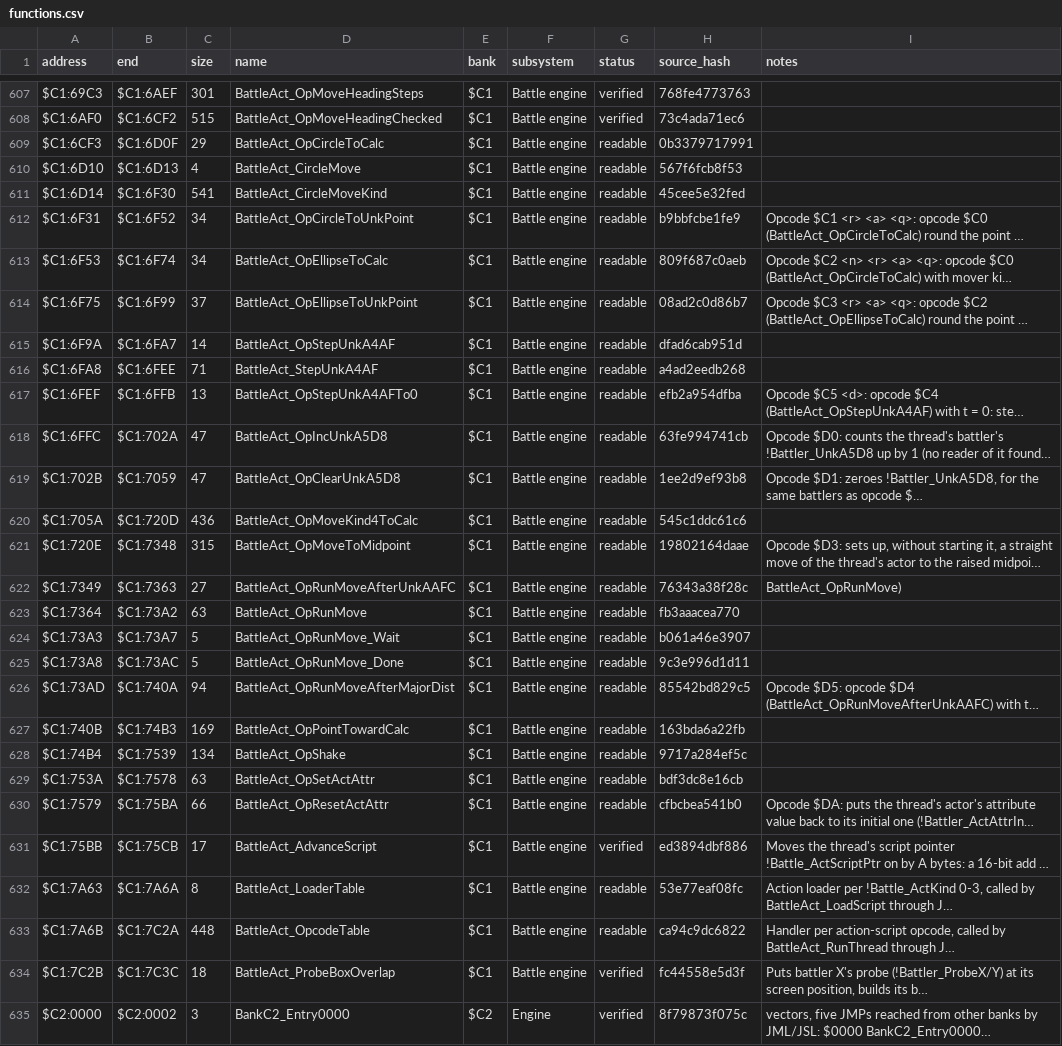
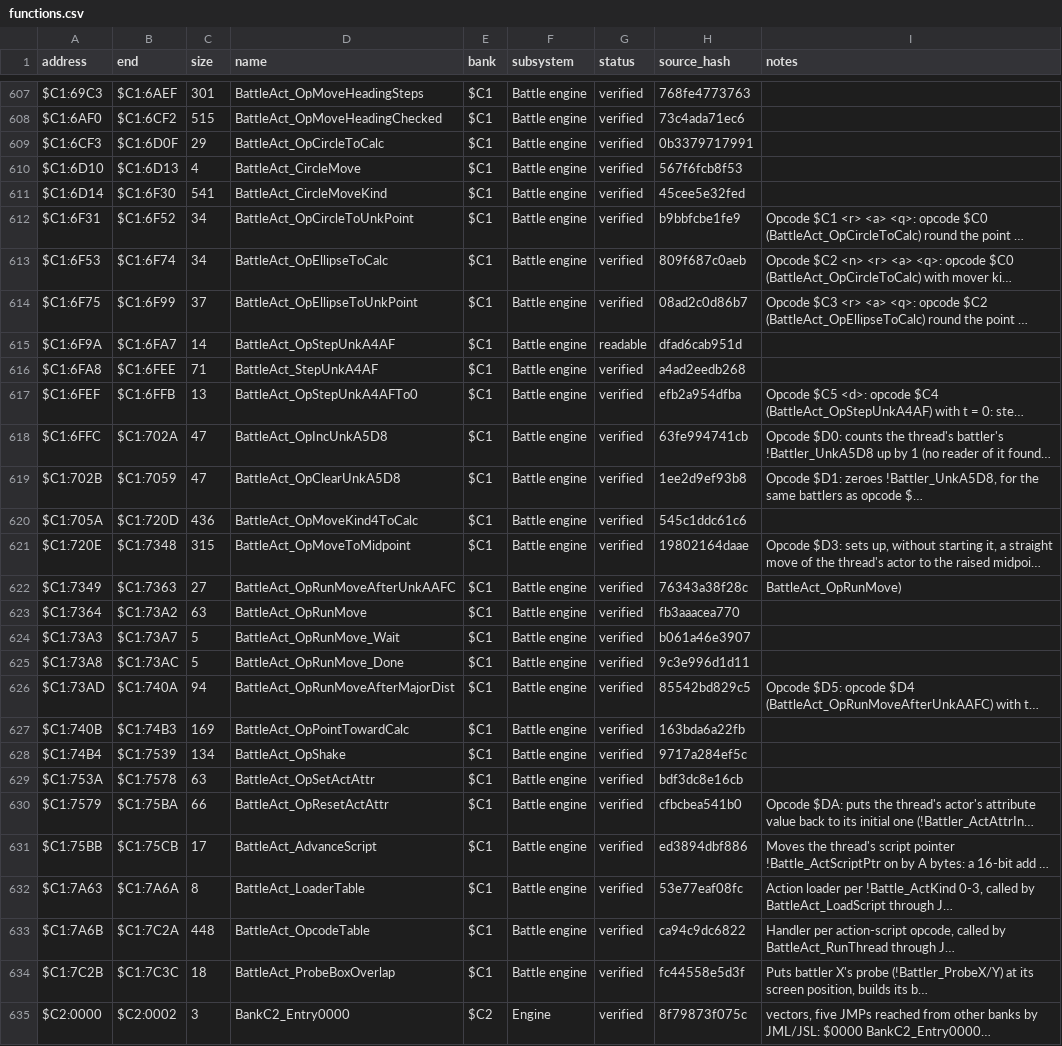
Before and after one commit to ThisIsAkill/ChronoRET, a CSV file: symbols/functions.csv, drawn as a sheet; only a part is shown, gaps mark what is left out; long unchanged cells end in …; the diff names each change by its address in the sheet, - before the commit and + after, or states it on an @@ line.

```diff
--- a/symbols/functions.csv
+++ b/symbols/functions.csv
-G609:G614 (status): readable
+G609:G614 (status): verified
-G616:G630 (status): readable
+G616:G630 (status): verified
-G632:G633 (status): readable
+G632:G633 (status): verified
```
Also changed, not shown: symbols/reviews.csv, 4 other files.
